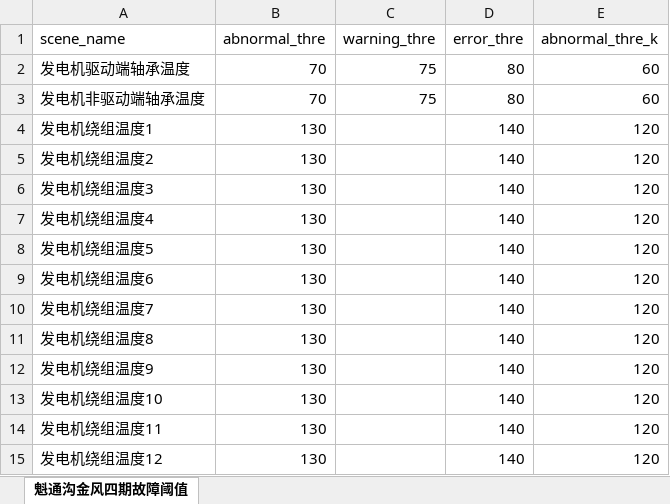
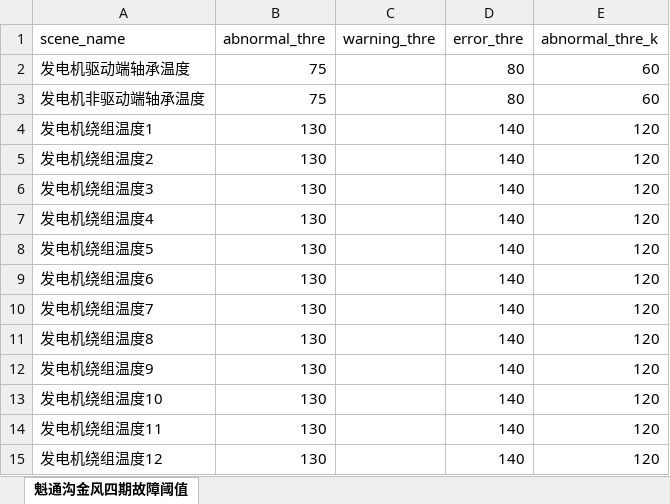
Before and after one commit to fluency828/xintian, an Excel workbook: error_threshold/魁通沟金风四期故障阈值.xlsx, sheet 魁通沟金风四期故障阈值, drawn as a sheet; values as stored, in another font and other column widths than the file's, no borders; the diff names each change by its address in the sheet, - before the commit and + after, or states it on an @@ line.

```diff
--- a/error_threshold/魁通沟金风四期故障阈值.xlsx (sheet 魁通沟金风四期故障阈值)
+++ b/error_threshold/魁通沟金风四期故障阈值.xlsx (sheet 魁通沟金风四期故障阈值)
-B2:B3 (abnormal_thre): 70
+B2:B3 (abnormal_thre): 75
-C2:C3 (warning_thre): 75
+C2:C3 (warning_thre): (empty)
```
Also changed, not shown: error_threshold/昆头岭明阳故障阈值.xlsx, error_threshold/若羌三期远景故障阈值.xlsx, 3 other files.
